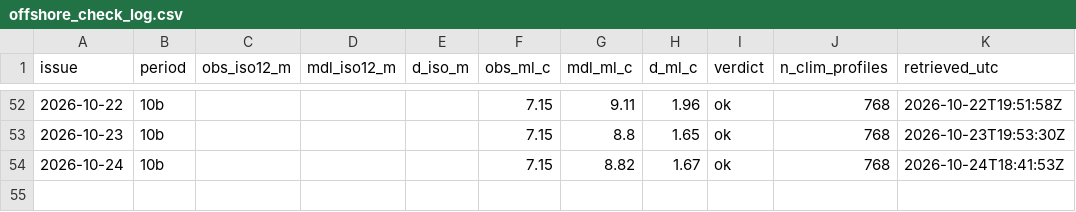
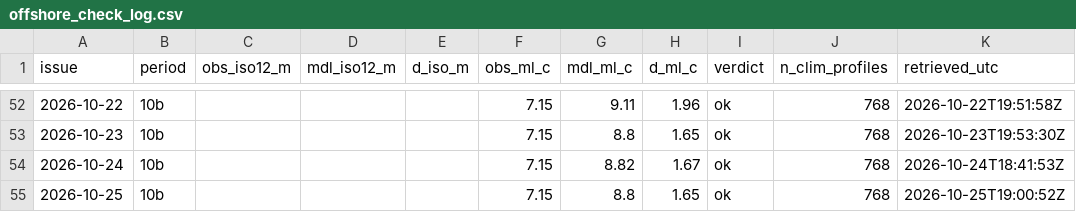
Before and after one commit to richardrob123/Tbay-fishcast, a CSV file: data/offshore_check_log.csv, drawn as a sheet; only a part is shown, gaps mark what is left out.

```diff
--- a/data/offshore_check_log.csv
+++ b/data/offshore_check_log.csv
@@ -54 +54,2 @@ issue,period,obs_iso12_m,mdl_iso12_m,d_iso_m,obs_ml_c,mdl_ml_c,d_ml_c,verdict,n_
 2026-10-24,10b,,,,7.15,8.82,1.67,ok,768,2026-10-24T18:41:53Z
+2026-10-25,10b,,,,7.15,8.8,1.65,ok,768,2026-10-25T19:00:52Z
```
Also changed, not shown: data/surface_gate_log.csv, 7 other files.
